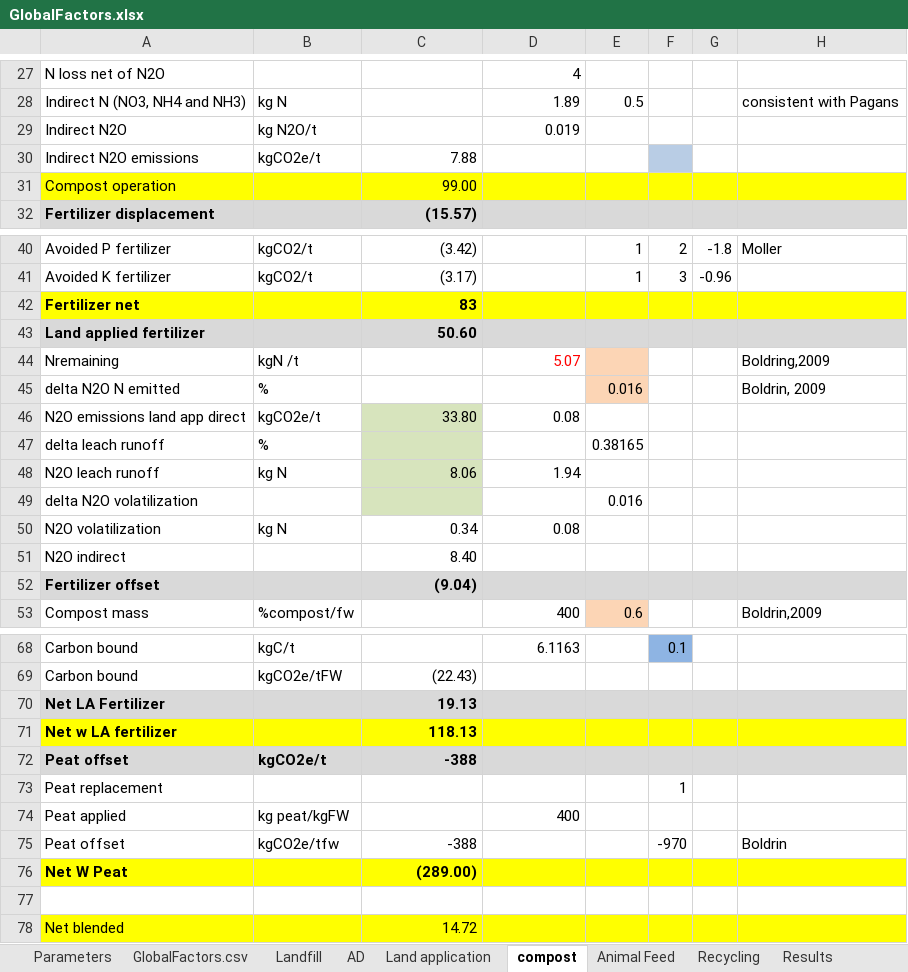
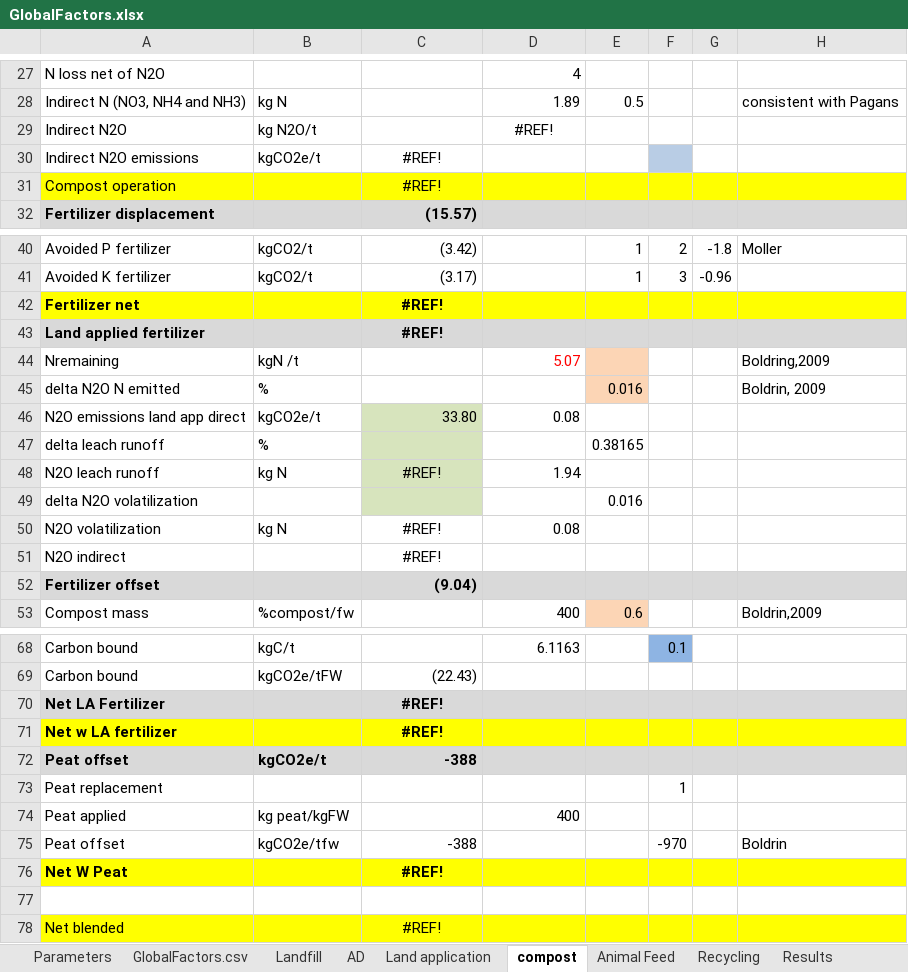
Before and after one commit to graySquirrel/ORCAS-Organic-Resource-Climate-Assessment-Simulation, an Excel workbook: GlobalFactors.xlsx, sheet compost, drawn as a sheet; only a part is shown, gaps mark what is left out; values as stored, in another font and other column widths than the file's, no borders; the diff covers the shown part only; the diff names each change by its address in the sheet, - before the commit and + after, or states it on an @@ line.

```diff
--- a/GlobalFactors.xlsx (sheet compost)
+++ b/GlobalFactors.xlsx (sheet compost)
-D29: 0.019
+D29: #REF!
-D29 alignment: right
+D29 alignment: center
-C30: 7.88
+C30: #REF!
-C30:C31 alignment: right
+C30:C31 alignment: center
-C31: 99.00
+C31: #REF!
-C42: 83
+C42: #REF!
-C42:C43 alignment: right
+C42:C43 alignment: center
-C43: 50.60
+C43: #REF!
-C48: 8.06
+C48: #REF!
-C48 alignment: right
+C48 alignment: center
-C50: 0.34
+C50: #REF!
-C50:C51 alignment: right
+C50:C51 alignment: center
-C51: 8.40
+C51: #REF!
-C70: 19.13
+C70: #REF!
-C70:C71 alignment: right
+C70:C71 alignment: center
-C71: 118.13
+C71: #REF!
-C76: (289.00)
+C76: #REF!
-C76 alignment: right
+C76 alignment: center
-C78: 14.72
+C78: #REF!
-C78 alignment: right
+C78 alignment: center
```
Also changed, not shown: 1 edited cell and cell formats elsewhere in this sheet, sheet GlobalFactors.csv, sheet AD, formulas that keep their value, charts or pictures, 15 other files.
